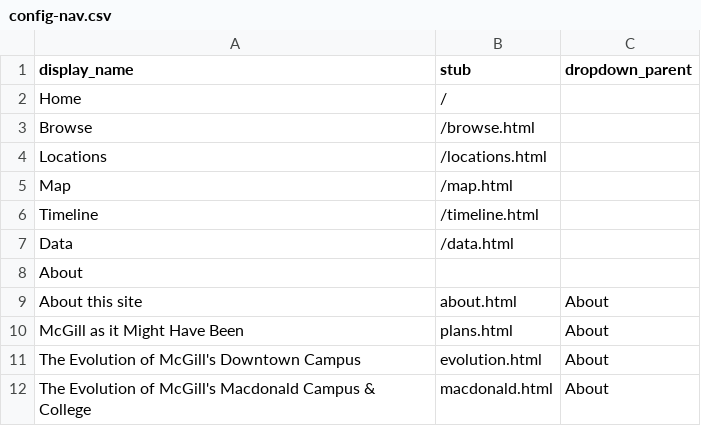
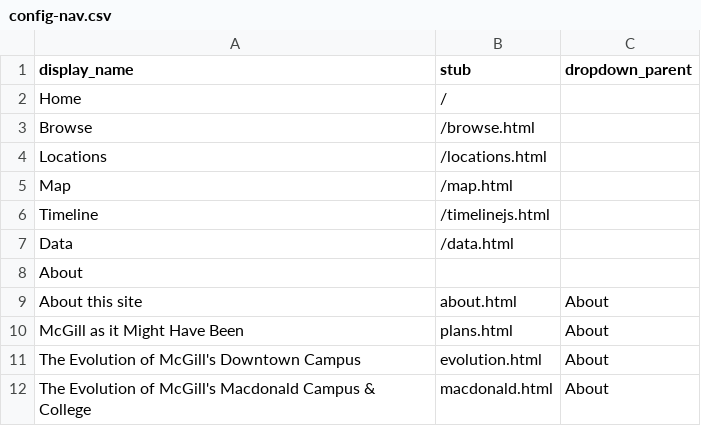
Before and after one commit to yvontanijackson-maker/collection-builder-mcgill, a CSV file: _data/config-nav.csv, drawn as a sheet.

```diff
--- a/_data/config-nav.csv
+++ b/_data/config-nav.csv
@@ -5,3 +5,3 @@ Locations,/locations.html,
 Map,/map.html,
-Timeline,/timeline.html,
+Timeline,/timelinejs.html,
 Data,/data.html,
```
Also changed, not shown: 6 other files.
